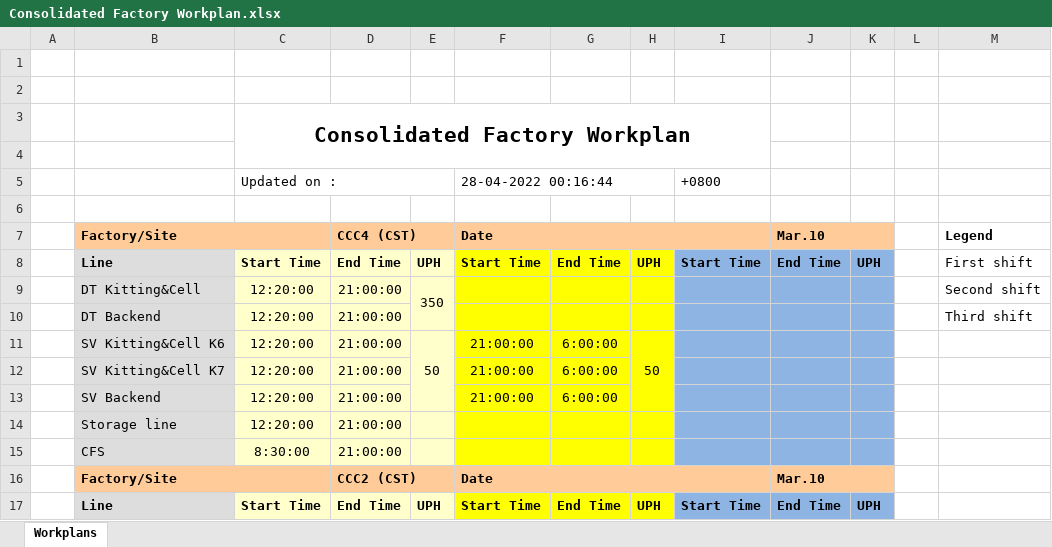
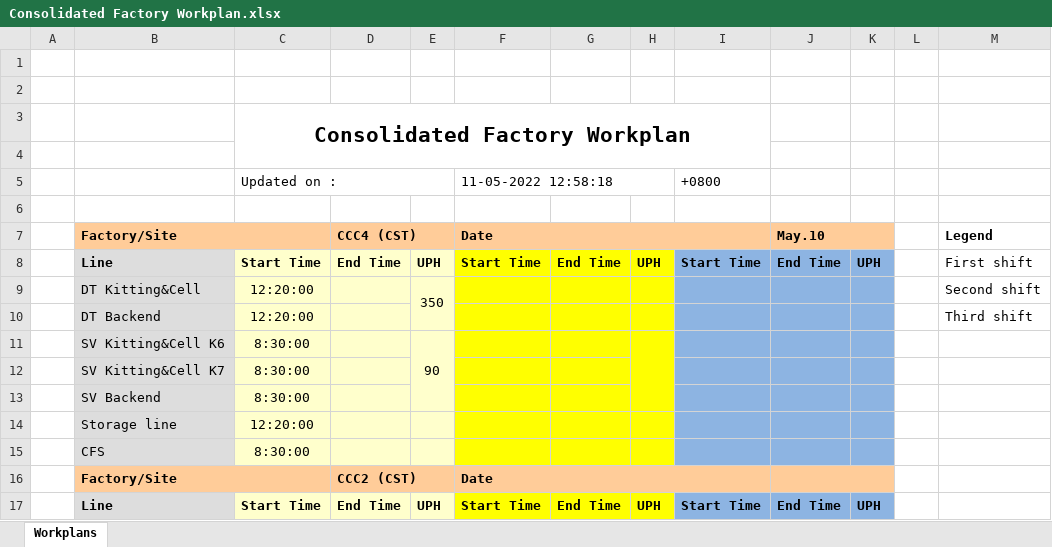
Before and after one commit to kamarulsyamil/gppworkplan, an Excel workbook: Consolidated Factory Workplan.xlsx, sheet Workplans, drawn as a sheet; only a part is shown; values as stored, in another font and other column widths than the file's, no borders; removed rows and columns are numbered as before the commit, all else as after; the diff covers the shown part only; the diff names each change by its address in the sheet, - before the commit and + after, or states it on an @@ line.

```diff
--- a/Consolidated Factory Workplan.xlsx (sheet Workplans)
+++ b/Consolidated Factory Workplan.xlsx (sheet Workplans)
-F5: 28-04-2022 00:16:44
+F5: 11-05-2022 12:58:18
-J7: Mar.10
+J7: May.10
-D9:D10: 21:00:00
+D9:D10: (empty)
-row 11:  | SV Kitting&Cell K6 | 12:20:00 | 21:00:00 | 50 | 21:00:00 | 6:00:00 | 50
-row 12:  | SV Kitting&Cell K7 | 12:20:00 | 21:00:00 |  | 21:00:00 | 6:00:00
-row 13:  | SV Backend | 12:20:00 | 21:00:00 |  | 21:00:00 | 6:00:00
+row 11:  | SV Kitting&Cell K6 | 8:30:00 |  | 90
+row 12:  | SV Kitting&Cell K7 | 8:30:00
+row 13:  | SV Backend | 8:30:00
-D14:D15: 21:00:00
+D14:D15: (empty)
-J16: Mar.10
+J16: (empty)
```
Also changed, not shown: 6 added rows, 6 removed rows and 4 edited cells elsewhere in this sheet, sources/Production Line Arrangement of 2022.xlsx, 5 other files.
